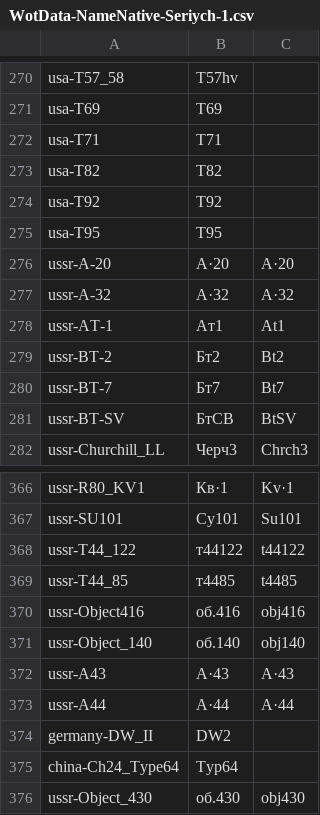
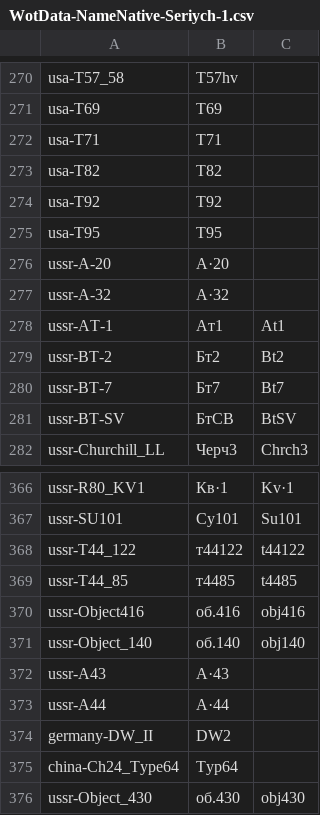
Before and after one commit to rstarkov/TankIconMaker, a CSV file: Resources/WotData-NameNative-Seriych-1.csv, drawn as a sheet; only a part is shown, gaps mark what is left out; the diff covers the shown part only.

```diff
--- a/Resources/WotData-NameNative-Seriych-1.csv
+++ b/Resources/WotData-NameNative-Seriych-1.csv
@@ -275,4 +275,4 @@ usa-T92,T92
 usa-T95,T95
-ussr-A-20,А·20,A·20
-ussr-A-32,А·32,A·32
+ussr-A-20,A·20
+ussr-A-32,A·32
 ussr-AT-1,Ат1,At1
@@ -371,4 +371,4 @@ ussr-Object416,об.416,obj416
 ussr-Object_140,об.140,obj140
-ussr-A43,А·43,A·43
-ussr-A44,А·44,A·44
+ussr-A43,A·43
+ussr-A44,A·44
 germany-DW_II,DW2
```
Also changed, not shown: 28 added rows elsewhere in this file.
